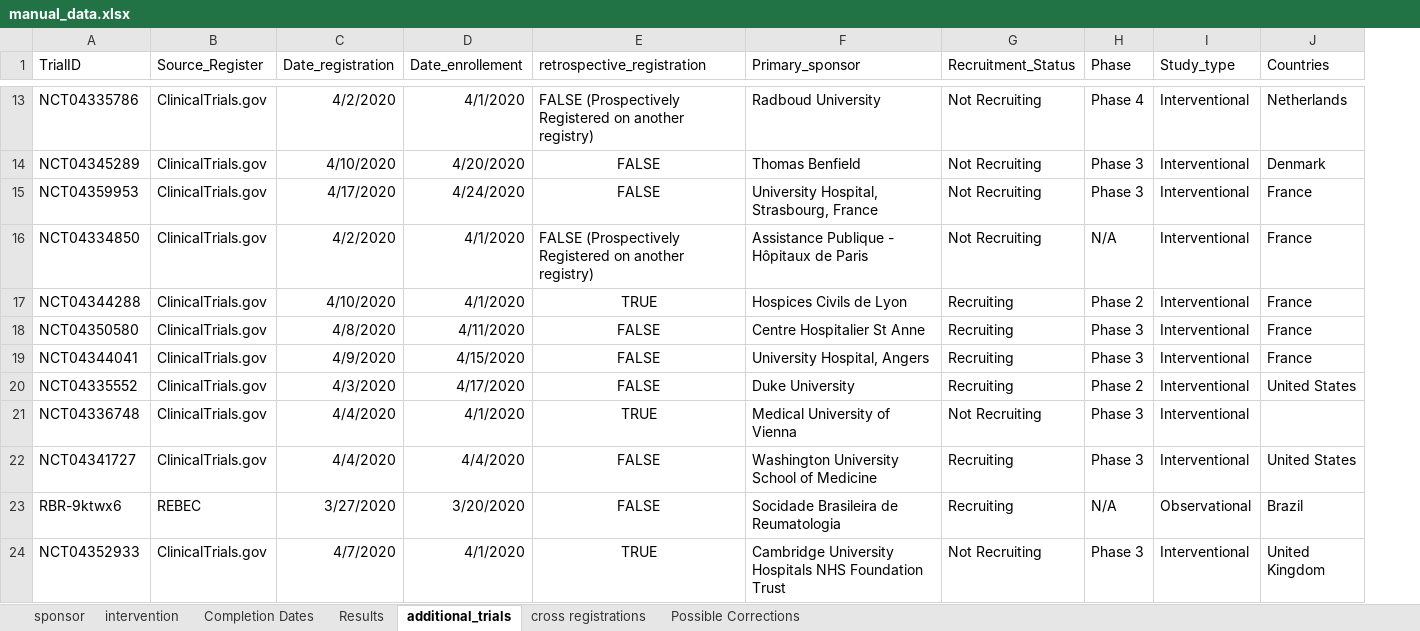
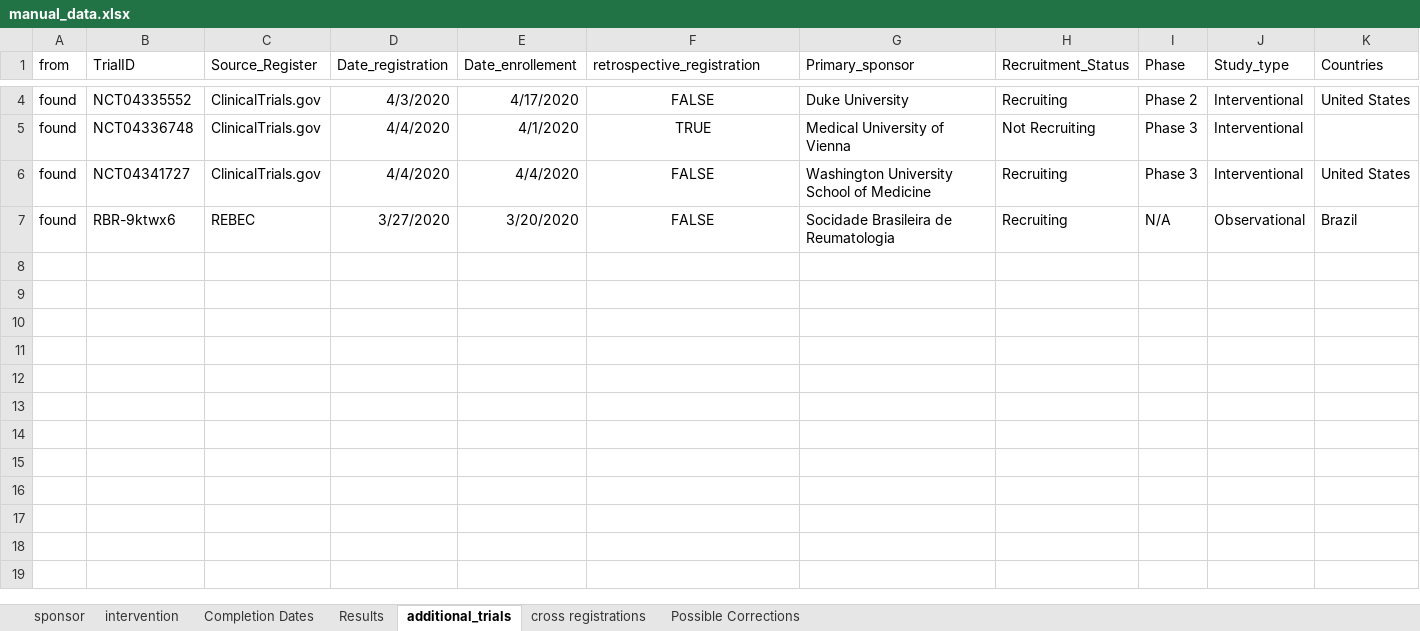
Before and after one commit to ebmdatalab/covid_trials_tracker-covid, an Excel workbook: notebooks/manual_data.xlsx, sheet additional_trials, drawn as a sheet; only a part is shown, gaps mark what is left out; values as stored, in another font and other column widths than the file's, no borders; removed rows and columns are numbered as before the commit, all else as after; rows hold the shown columns only; the diff covers the shown part only; the diff names each change by its address in the sheet, - before the commit and + after, or states it on an @@ line.

```diff
--- a/notebooks/manual_data.xlsx (sheet additional_trials)
+++ b/notebooks/manual_data.xlsx (sheet additional_trials)
+column A (from), rows 4-7: all found
-row 13: NCT04335786 | ClinicalTrials.gov | 4/2/2020 | 4/1/2020 | FALSE (Prospectively Registered on another registry) | Radboud University | Not Recruiting | Phase 4 | Interventional | Netherlands
-row 14: NCT04345289 | ClinicalTrials.gov | 4/10/2020 | 4/20/2020 | FALSE | Thomas Benfield | Not Recruiting | Phase 3 | Interventional | Denmark
-row 15: NCT04359953 | ClinicalTrials.gov | 4/17/2020 | 4/24/2020 | FALSE | University Hospital, Strasbourg, France | Not Recruiting | Phase 3 | Interventional | France
-row 16: NCT04334850 | ClinicalTrials.gov | 4/2/2020 | 4/1/2020 | FALSE (Prospectively Registered on another registry) | Assistance Publique - Hôpitaux de Paris | Not Recruiting | N/A | Interventional | France
-row 17: NCT04344288 | ClinicalTrials.gov | 4/10/2020 | 4/1/2020 | TRUE | Hospices Civils de Lyon | Recruiting | Phase 2 | Interventional | France
-row 18: NCT04350580 | ClinicalTrials.gov | 4/8/2020 | 4/11/2020 | FALSE | Centre Hospitalier St Anne | Recruiting | Phase 3 | Interventional | France
-row 19: NCT04344041 | ClinicalTrials.gov | 4/9/2020 | 4/15/2020 | FALSE | University Hospital, Angers | Recruiting | Phase 3 | Interventional | France
-row 24: NCT04352933 | ClinicalTrials.gov | 4/7/2020 | 4/1/2020 | TRUE | Cambridge University Hospitals NHS Foundation Trust | Not Recruiting | Phase 3 | Interventional | United Kingdom
```
Also changed, not shown: 9 removed rows elsewhere in this sheet, sheet cross registrations, 12 other files.
